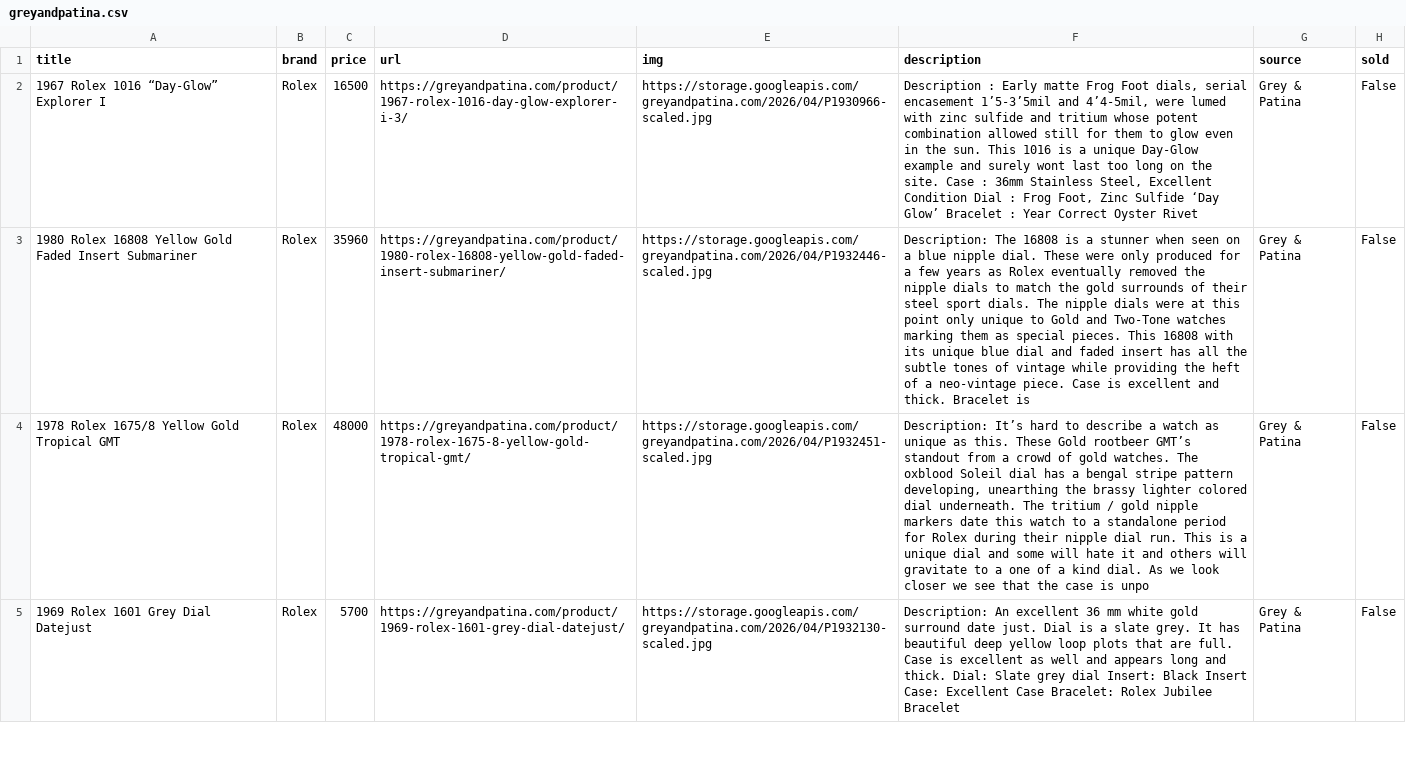
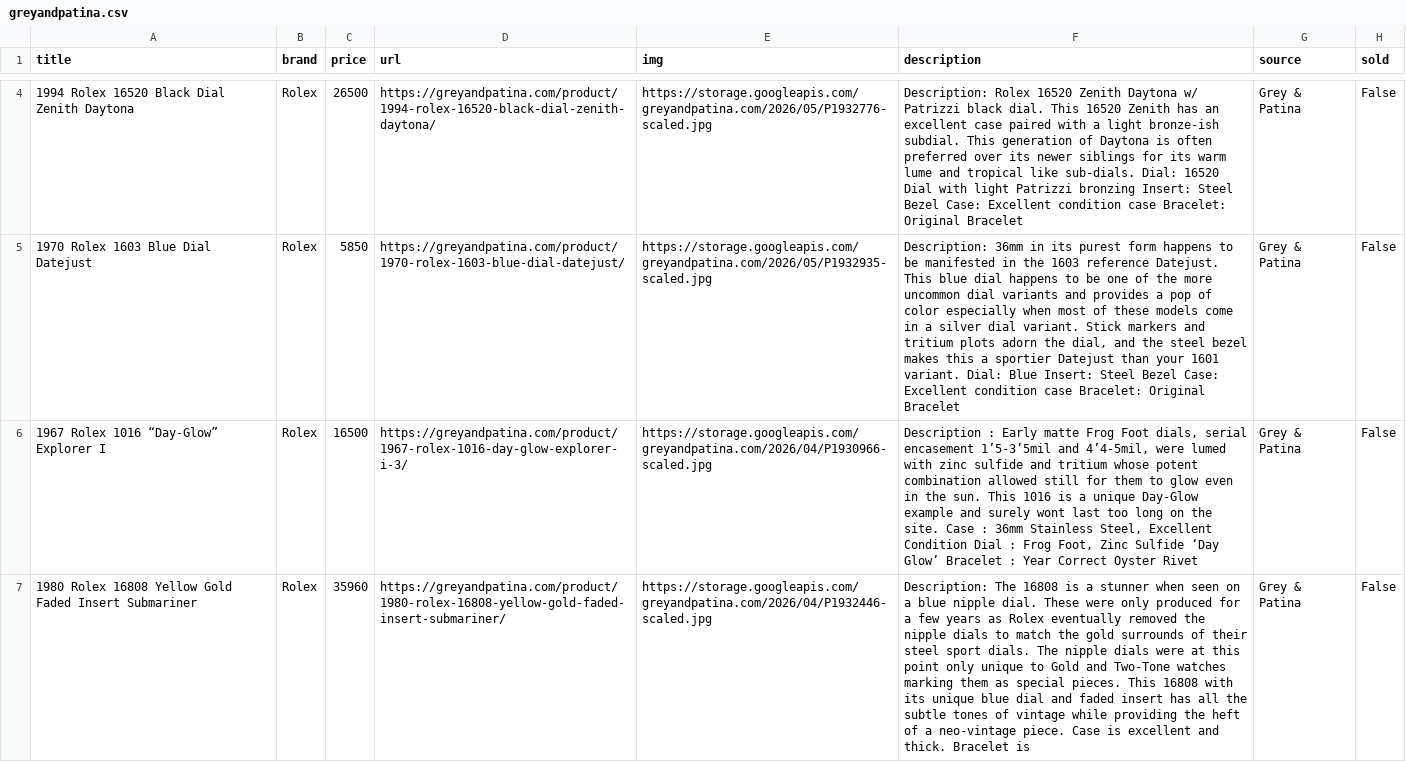
Before and after one commit to markatmutter-cloud/watchlist, a CSV file: data/greyandpatina.csv, drawn as a sheet; only a part is shown, gaps mark what is left out; the shorter side is filled out with more unchanged rows; the diff covers the shown part only; the diff names each change by its address in the sheet, - before the commit and + after, or states it on an @@ line.

```diff
--- a/data/greyandpatina.csv
+++ b/data/greyandpatina.csv
+row 4: 1994 Rolex 16520 Black Dial Zenith Daytona | Rolex | 26500 | https://greyandpatina.com/product/1994-rolex-16520-black-dial-zenith-daytona/ | https://storage.googleapis.com/greyandpatina.com/2026/05/P1932776-scaled.jpg | Description: Rolex 16520 Zenith Daytona w/ Patrizzi black dial. This 16520 Zenith has an excellent case paired with a light bronze-ish subdial. This generation of Daytona is often preferred over its newer siblings for its warm lume and tropical like sub-dials. Dial: 16520 Dial with light Patrizzi bronzing Insert: Steel Bezel Case: Excellent condition case Bracelet: Original Bracelet | Grey & Patina | False
+row 5: 1970 Rolex 1603 Blue Dial Datejust | Rolex | 5850 | https://greyandpatina.com/product/1970-rolex-1603-blue-dial-datejust/ | https://storage.googleapis.com/greyandpatina.com/2026/05/P1932935-scaled.jpg | Description: 36mm in its purest form happens to be manifested in the 1603 reference Datejust. This blue dial happens to be one of the more uncommon dial variants and provides a pop of color especially when most of these models come in a silver dial variant. Stick markers and tritium plots adorn the dial, and the steel bezel makes this a sportier Datejust than your 1601 variant. Dial: Blue Insert: Steel Bezel Case: Excellent condition case Bracelet: Original Bracelet | Grey & Patina | False
```
Also changed, not shown: 2 added rows and 1 removed row elsewhere in this file, data/collectorscorner.csv, data/falco.csv, 9 other files.
